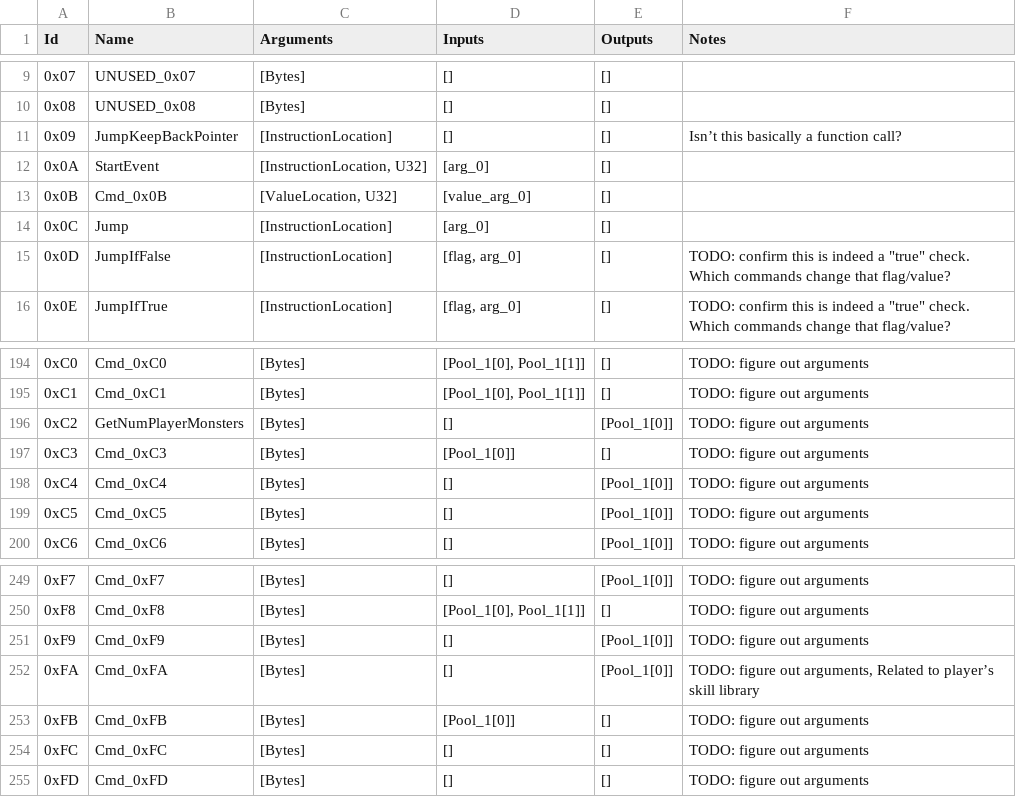
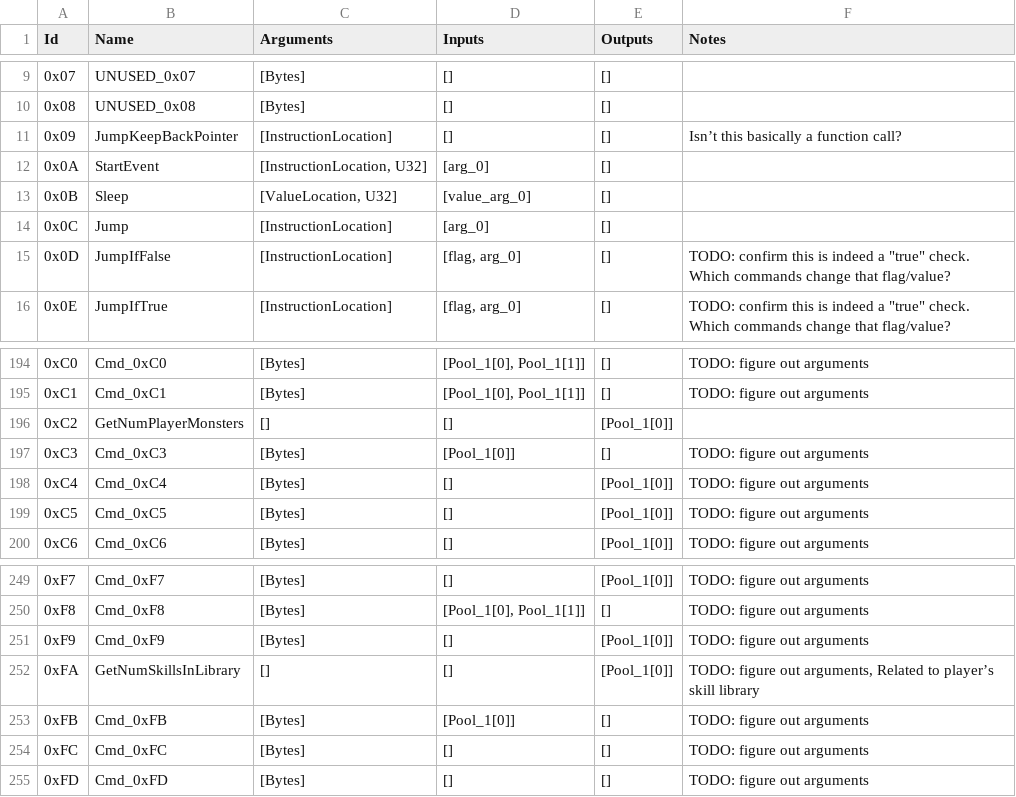
Before and after one commit to ExcaliburZero/dqmj1_rom_editor, a CSV file: src-tauri/src/dqmj1_rom/events/opcodes.csv, drawn as a sheet; only a part is shown, gaps mark what is left out.

Commit message:
Add some more opcode names

```diff
--- a/src-tauri/src/dqmj1_rom/events/opcodes.csv
+++ b/src-tauri/src/dqmj1_rom/events/opcodes.csv
@@ -12,3 +12,3 @@ Id,Name,Arguments,Inputs,Outputs,Notes
 0x0A,StartEvent,"[InstructionLocation, U32]",[arg_0],[],
-0x0B,Cmd_0x0B,"[ValueLocation, U32]",[value_arg_0],[],
+0x0B,Sleep,"[ValueLocation, U32]",[value_arg_0],[],
 0x0C,Jump,[InstructionLocation],[arg_0],[],
@@ -195,3 +195,3 @@ Id,Name,Arguments,Inputs,Outputs,Notes
 0xC1,Cmd_0xC1,[Bytes],"[Pool_1[0], Pool_1[1]]",[],TODO: figure out arguments
-0xC2,GetNumPlayerMonsters,[Bytes],[],[Pool_1[0]],TODO: figure out arguments
+0xC2,GetNumPlayerMonsters,[],[],[Pool_1[0]],
 0xC3,Cmd_0xC3,[Bytes],[Pool_1[0]],[],TODO: figure out arguments
@@ -251,3 +251,3 @@ Id,Name,Arguments,Inputs,Outputs,Notes
 0xF9,Cmd_0xF9,[Bytes],[],[Pool_1[0]],TODO: figure out arguments
-0xFA,Cmd_0xFA,[Bytes],[],[Pool_1[0]],"TODO: figure out arguments, Related to player’s skill library"
+0xFA,GetNumSkillsInLibrary,[],[],[Pool_1[0]],"TODO: figure out arguments, Related to player’s skill library"
 0xFB,Cmd_0xFB,[Bytes],[Pool_1[0]],[],TODO: figure out arguments
```
